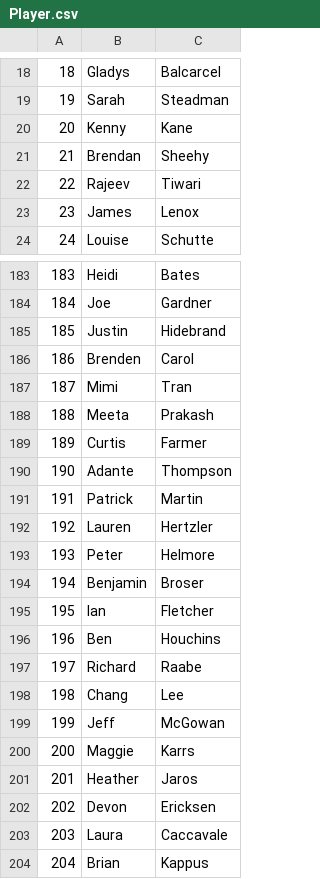
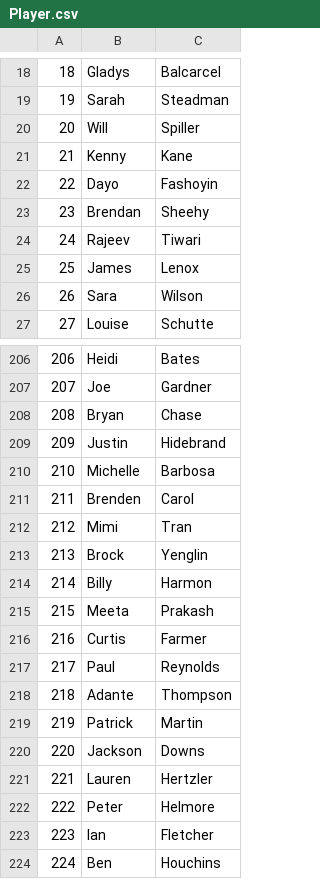
Before and after one commit to b-twice/rvau-api, a CSV file: db/seed/Player.csv, drawn as a sheet; only a part is shown, gaps mark what is left out; the shorter side is filled out with more unchanged rows; removed rows and columns are numbered as before the commit, all else as after; the diff covers the shown part only; the diff names each change by its address in the sheet, - before the commit and + after, or states it on an @@ line.

```diff
--- a/db/seed/Player.csv
+++ b/db/seed/Player.csv
+row 20: 20 | Will | Spiller
@@ column A renumbered from row 21 down @@
+row 22: 22 | Dayo | Fashoyin
+row 26: 26 | Sara | Wilson
+row 208: 208 | Bryan | Chase
+row 210: 210 | Michelle | Barbosa
+row 213: 213 | Brock | Yenglin
+row 214: 214 | Billy | Harmon
+row 217: 217 | Paul | Reynolds
+row 220: 220 | Jackson | Downs
-row 194: 194 | Benjamin | Broser
```
Also changed, not shown: 24 added rows and 1 moved row elsewhere in this file, db/seed/Game.csv, db/seed/PlayerLeague.csv, 4 other files.
